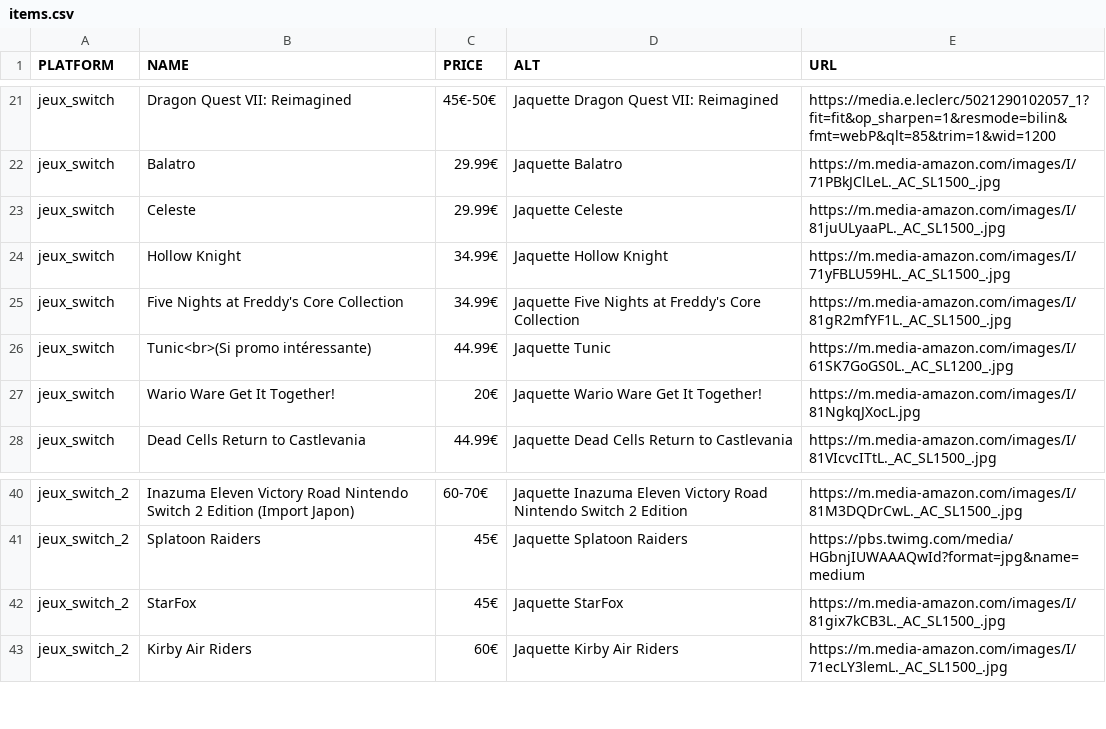
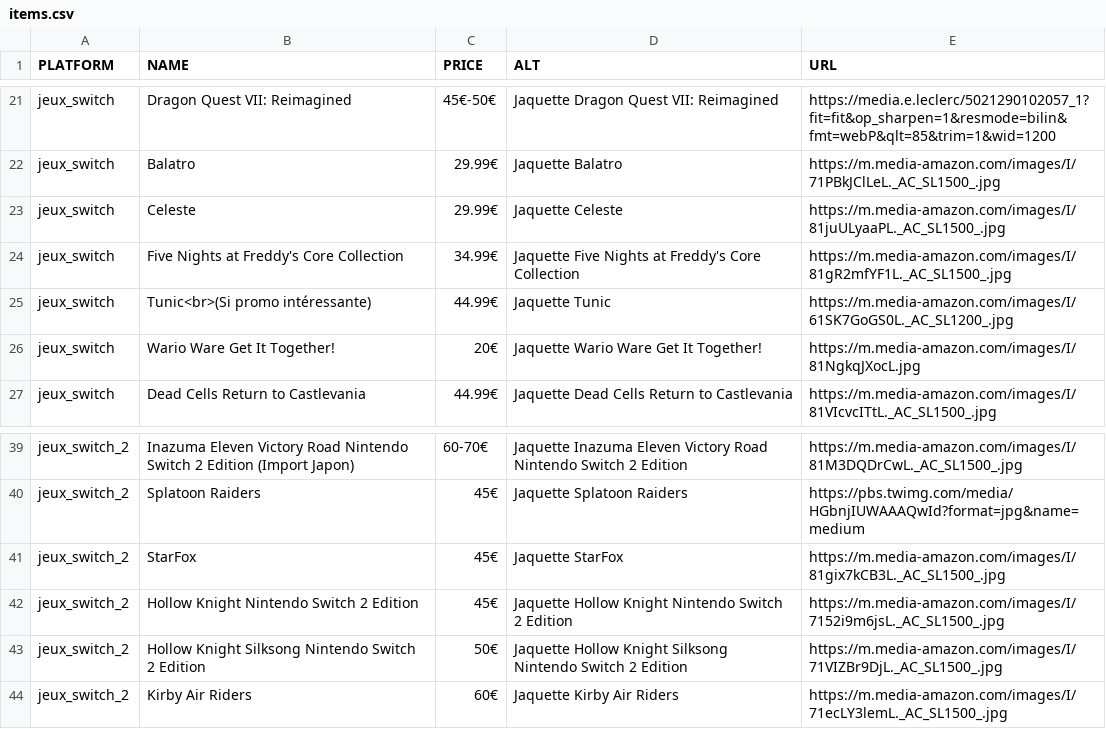
Before and after one commit to Matbaldi/Listes, a CSV file: assets/csv/items.csv, drawn as a sheet; only a part is shown, gaps mark what is left out.

Commit message:
Update items.csv with new Hollow Knight editions
Removed Hollow Knight and added two new Hollow Knight editions for Nintendo Switch 2.

```diff
--- a/assets/csv/items.csv
+++ b/assets/csv/items.csv
@@ -23,3 +23,2 @@ jeux_switch,Balatro,29.99€,Jaquette Balatro,https://m.media-amazon.com/images/
 jeux_switch,Celeste,29.99€,Jaquette Celeste,https://m.media-amazon.com/images/I/81juULyaaPL._AC_SL1500_.jpg
-jeux_switch,Hollow Knight,34.99€,Jaquette Hollow Knight,https://m.media-amazon.com/images/I/71yFBLU59HL._AC_SL1500_.jpg
 jeux_switch,Five Nights at Freddy's Core Collection,34.99€,Jaquette Five Nights at Freddy's Core Collection,https://m.media-amazon.com/images/I/81gR2mfYF1L._AC_SL1500_.jpg
@@ -42,2 +41,4 @@ jeux_switch_2,Splatoon Raiders,45€,Jaquette Splatoon Raiders,https://pbs.twimg
 jeux_switch_2,StarFox,45€,Jaquette StarFox,https://m.media-amazon.com/images/I/81gix7kCB3L._AC_SL1500_.jpg
+jeux_switch_2,Hollow Knight Nintendo Switch 2 Edition,45€,Jaquette Hollow Knight Nintendo Switch 2 Edition,https://m.media-amazon.com/images/I/7152i9m6jsL._AC_SL1500_.jpg
+jeux_switch_2,Hollow Knight Silksong Nintendo Switch 2 Edition,50€,Jaquette Hollow Knight Silksong Nintendo Switch 2 Edition,https://m.media-amazon.com/images/I/71VIZBr9DjL._AC_SL1500_.jpg
 jeux_switch_2,Kirby Air Riders,60€,Jaquette Kirby Air Riders,https://m.media-amazon.com/images/I/71ecLY3lemL._AC_SL1500_.jpg
```
